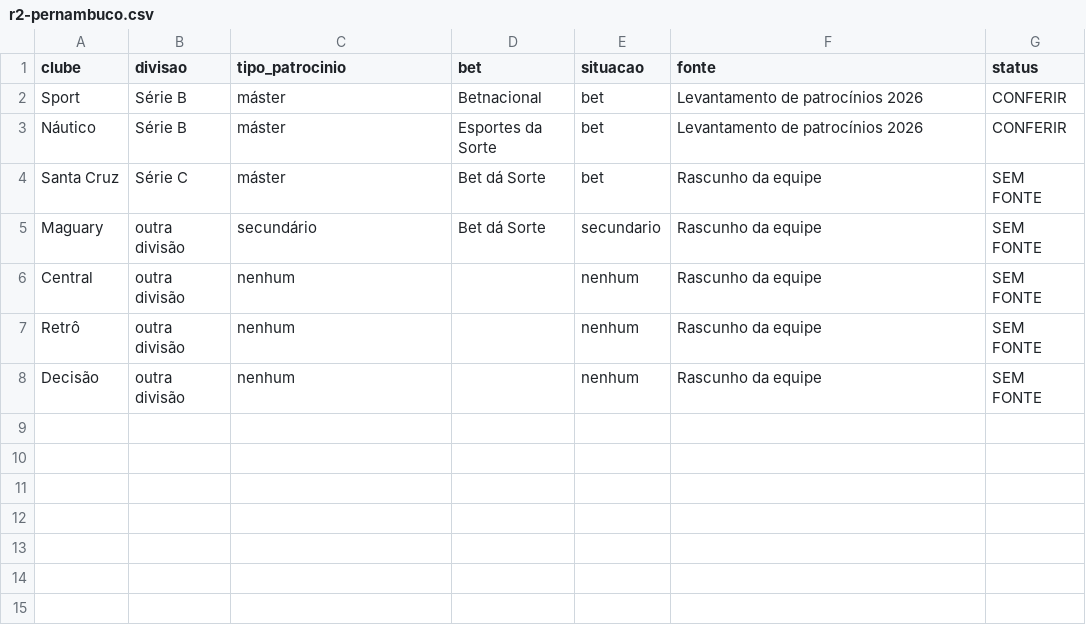
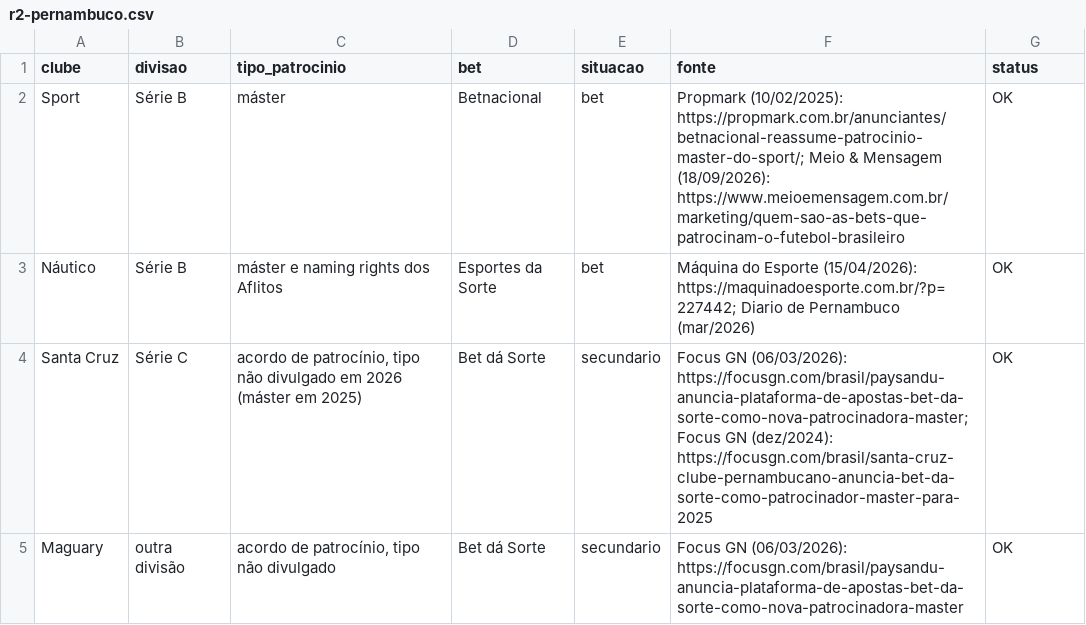
Before and after one commit to julianaserafims/innovative-data-driven-narratives-2026-2, a CSV file: data/r2-pernambuco.csv, drawn as a sheet.

```diff
--- a/data/r2-pernambuco.csv
+++ b/data/r2-pernambuco.csv
@@ -1,8 +1,5 @@
 clube,divisao,tipo_patrocinio,bet,situacao,fonte,status
-Sport,Série B,máster,Betnacional,bet,Levantamento de patrocínios 2026,CONFERIR
-Náutico,Série B,máster,Esportes da Sorte,bet,Levantamento de patrocínios 2026,CONFERIR
-Santa Cruz,Série C,máster,Bet dá Sorte,bet,Rascunho da equipe,SEM FONTE
-Maguary,outra divisão,secundário,Bet dá Sorte,secundario,Rascunho da equipe,SEM FONTE
-Central,outra divisão,nenhum,,nenhum,Rascunho da equipe,SEM FONTE
-Retrô,outra divisão,nenhum,,nenhum,Rascunho da equipe,SEM FONTE
-Decisão,outra divisão,nenhum,,nenhum,Rascunho da equipe,SEM FONTE
+Sport,Série B,máster,Betnacional,bet,Propmark (10/02/2025): https://propmark.com.br/anunciantes/betnacional-reassume-patrocinio-master-do-sport/; Meio & Mensagem (18/09/2026): https://www.meioemensagem.com.br/marketing/quem-sao-as-bets-que-patrocinam-o-futebol-brasileiro,OK
+Náutico,Série B,máster e naming rights dos Aflitos,Esportes da Sorte,bet,Máquina do Esporte (15/04/2026): https://maquinadoesporte.com.br/?p=227442; Diario de Pernambuco (mar/2026),OK
+Santa Cruz,Série C,"acordo de patrocínio, tipo não divulgado em 2026 (máster em 2025)",Bet dá Sorte,secundario,Focus GN (06/03/2026): https://focusgn.com/brasil/paysandu-anuncia-plataforma-de-apostas-bet-da-sorte-como-nova-patrocinadora-master; Focus GN (dez/2024): https://focusgn.com/brasil/santa-cruz-clube-pernambucano-anuncia-bet-da-sorte-como-patrocinador-master-para-2025,OK
+Maguary,outra divisão,"acordo de patrocínio, tipo não divulgado",Bet dá Sorte,secundario,Focus GN (06/03/2026): https://focusgn.com/brasil/paysandu-anuncia-plataforma-de-apostas-bet-da-sorte-como-nova-patrocinadora-master,OK
```
Also changed, not shown: data/r1-marcos-legais.csv, data/r2-serie-a-2026.csv, 13 other files.
